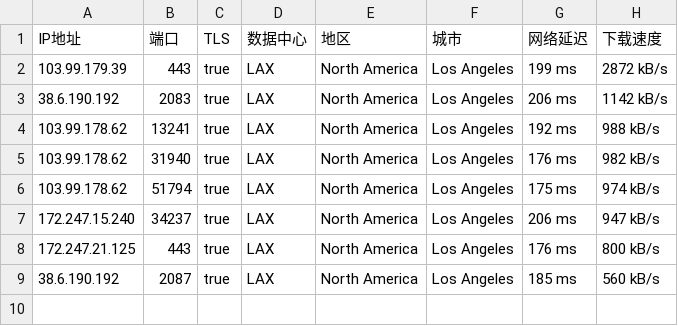
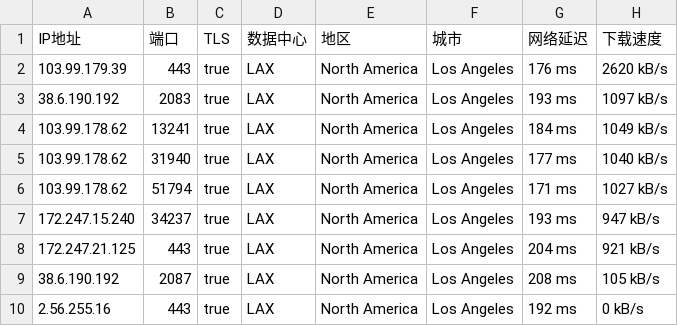
Before and after one commit to o2sky/yxip, a CSV file: ct/40065.csv, drawn as a sheet.

```diff
--- a/ct/40065.csv
+++ b/ct/40065.csv
@@ -1,9 +1,10 @@
 IP地址,端口,TLS,数据中心,地区,城市,网络延迟,下载速度
-103.99.179.39,443,true,LAX,North America,Los Angeles,199 ms,2872 kB/s
-38.6.190.192,2083,true,LAX,North America,Los Angeles,206 ms,1142 kB/s
-103.99.178.62,13241,true,LAX,North America,Los Angeles,192 ms,988 kB/s
-103.99.178.62,31940,true,LAX,North America,Los Angeles,176 ms,982 kB/s
-103.99.178.62,51794,true,LAX,North America,Los Angeles,175 ms,974 kB/s
-172.247.15.240,34237,true,LAX,North America,Los Angeles,206 ms,947 kB/s
-172.247.21.125,443,true,LAX,North America,Los Angeles,176 ms,800 kB/s
-38.6.190.192,2087,true,LAX,North America,Los Angeles,185 ms,560 kB/s
+103.99.179.39,443,true,LAX,North America,Los Angeles,176 ms,2620 kB/s
+38.6.190.192,2083,true,LAX,North America,Los Angeles,193 ms,1097 kB/s
+103.99.178.62,13241,true,LAX,North America,Los Angeles,184 ms,1049 kB/s
+103.99.178.62,31940,true,LAX,North America,Los Angeles,177 ms,1040 kB/s
+103.99.178.62,51794,true,LAX,North America,Los Angeles,171 ms,1027 kB/s
+172.247.15.240,34237,true,LAX,North America,Los Angeles,193 ms,947 kB/s
+172.247.21.125,443,true,LAX,North America,Los Angeles,204 ms,921 kB/s
+38.6.190.192,2087,true,LAX,North America,Los Angeles,208 ms,105 kB/s
+2.56.255.16,443,true,LAX,North America,Los Angeles,192 ms,0 kB/s
```
Also changed, not shown: ct/16509.csv, ct/31898.csv, 1 other file.
